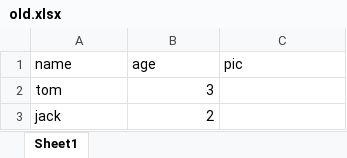
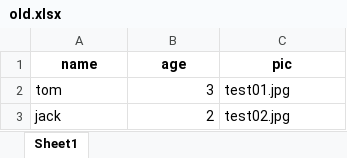
Before and after one commit to Lexcellent/wps-excel-embed-image, an Excel workbook: old.xlsx, sheet Sheet1, drawn as a sheet; values as stored, in another font and other column widths than the file's, no borders; the diff names each change by its address in the sheet, - before the commit and + after, or states it on an @@ line.

```diff
--- a/old.xlsx (sheet Sheet1)
+++ b/old.xlsx (sheet Sheet1)
@@ A1:C1 bold: off → on, alignment: left → center @@
-C2 (pic): (empty)
+C2 (pic): test01.jpg
-C3 (pic): (empty)
+C3 (pic): test02.jpg
```
Also changed, not shown: 12 other files.
